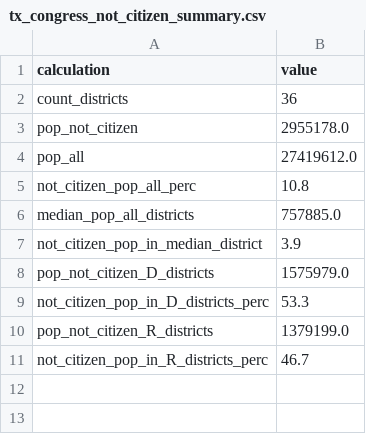
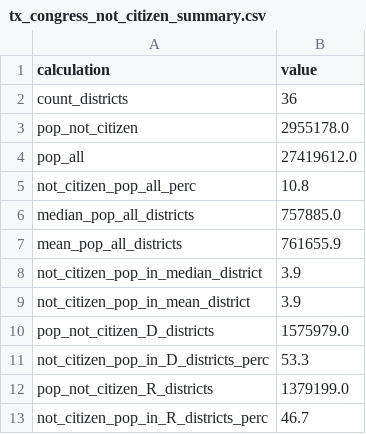
Before and after one commit to Ninjaneer321/scotus-citizenship-analysis, a CSV file: output/tx_congress_not_citizen_summary.csv, drawn as a sheet; the diff names each change by its address in the sheet, - before the commit and + after, or states it on an @@ line.

```diff
--- a/output/tx_congress_not_citizen_summary.csv
+++ b/output/tx_congress_not_citizen_summary.csv
+row 7: mean_pop_all_districts | 761655.9
+row 9: not_citizen_pop_in_mean_district | 3.9
```
Also changed, not shown: output/tx_state_house_not_citizen_summary.csv, output/tx_state_senate_not_citizen_summary.csv, 1 other file.
